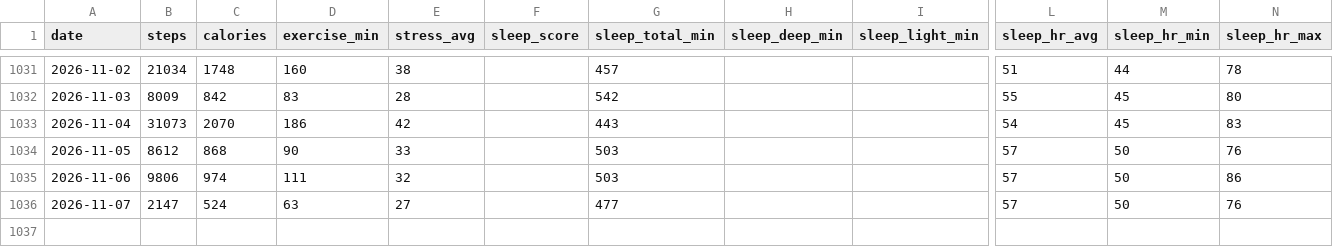
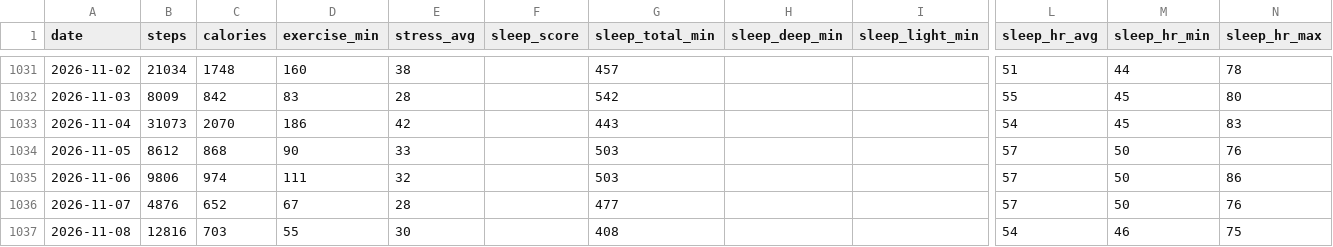
Before and after one commit to zhubao315/health, a CSV file: data/daily_health.csv, drawn as a sheet; only a part is shown, gaps mark what is left out; rows hold the shown columns only; the diff names each change by its address in the sheet, - before the commit and + after, or states it on an @@ line.

```diff
--- a/data/daily_health.csv
+++ b/data/daily_health.csv
-B1036 (steps): 2147
+B1036 (steps): 4876
-C1036 (calories): 524
+C1036 (calories): 652
-D1036 (exercise_min): 63
+D1036 (exercise_min): 67
-E1036 (stress_avg): 27
+E1036 (stress_avg): 28
+row 1037: 2026-11-08 | 12816 | 703 | 55 | 30 |  | 408 |  |  | 54 | 46 | 75
```
Also changed, not shown: data/activities.csv, data/daily.csv, 15 other files.
